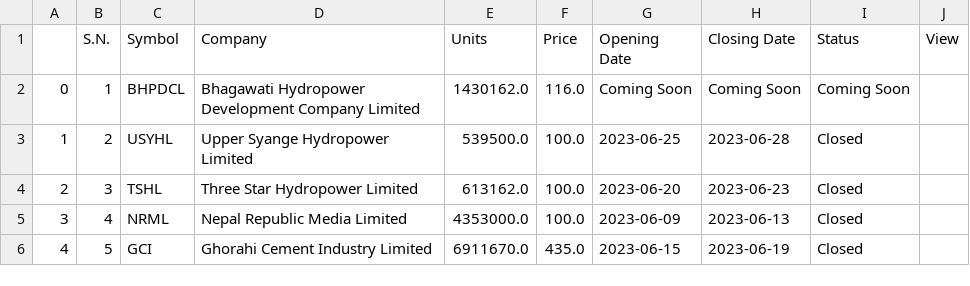
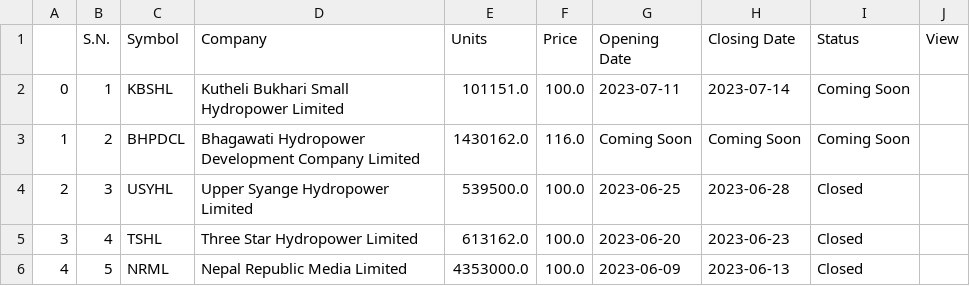
Before and after one commit to rockerritesh/nepsesimple, a CSV file: ipo.csv, drawn as a sheet.

```diff
--- a/ipo.csv
+++ b/ipo.csv
@@ -1,6 +1,6 @@
 ,S.N.,Symbol,Company,Units,Price,Opening Date,Closing Date,Status,View
-0,1,BHPDCL,Bhagawati Hydropower Development Company Limited,1430162.0,116.0,Coming Soon,Coming Soon,Coming Soon,
-1,2,USYHL,Upper Syange Hydropower Limited,539500.0,100.0,2023-06-25,2023-06-28,Closed,
-2,3,TSHL,Three Star Hydropower Limited,613162.0,100.0,2023-06-20,2023-06-23,Closed,
-3,4,NRML,Nepal Republic Media Limited,4353000.0,100.0,2023-06-09,2023-06-13,Closed,
-4,5,GCI,Ghorahi Cement Industry Limited,6911670.0,435.0,2023-06-15,2023-06-19,Closed,
+0,1,KBSHL,Kutheli Bukhari Small Hydropower Limited,101151.0,100.0,2023-07-11,2023-07-14,Coming Soon,
+1,2,BHPDCL,Bhagawati Hydropower Development Company Limited,1430162.0,116.0,Coming Soon,Coming Soon,Coming Soon,
+2,3,USYHL,Upper Syange Hydropower Limited,539500.0,100.0,2023-06-25,2023-06-28,Closed,
+3,4,TSHL,Three Star Hydropower Limited,613162.0,100.0,2023-06-20,2023-06-23,Closed,
+4,5,NRML,Nepal Republic Media Limited,4353000.0,100.0,2023-06-09,2023-06-13,Closed,
```
Also changed, not shown: 4 other files.
